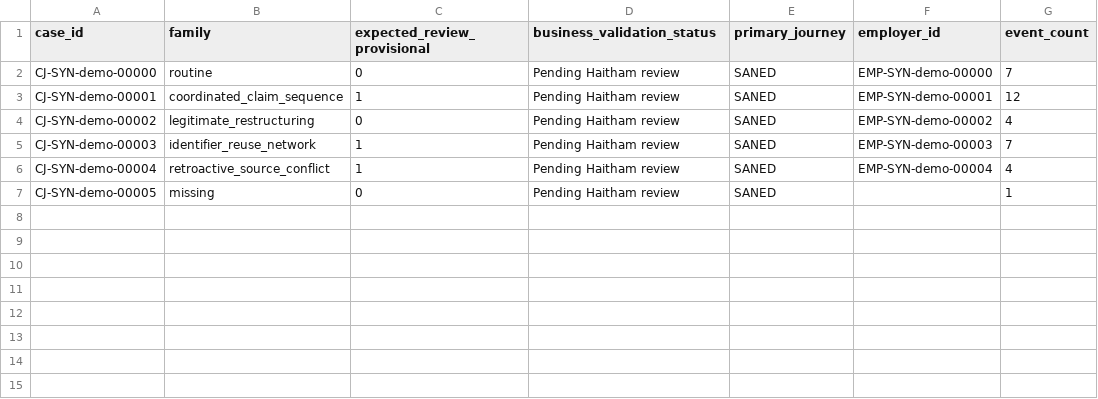
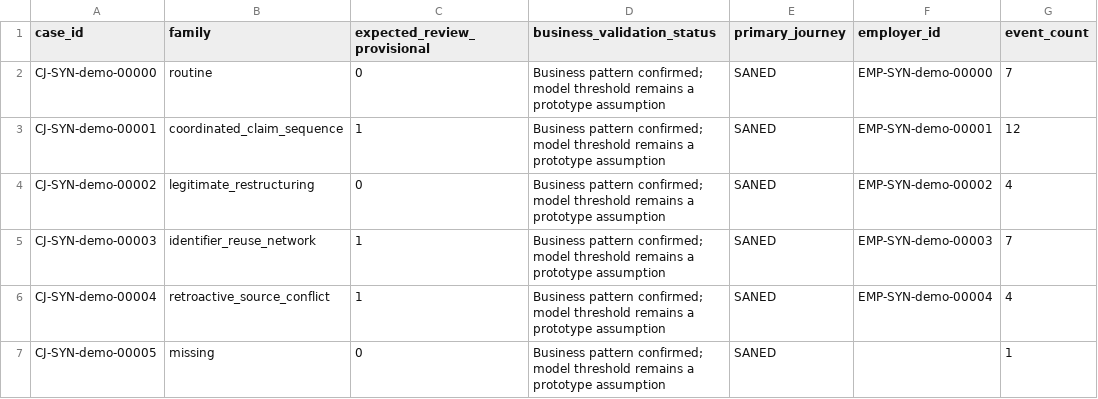
Before and after one commit to Balfoghom/anomaly-detection, a CSV file: cross-journey/data/cross-journey-demo-cases.csv, drawn as a sheet; only a part is shown; the diff names each change by its address in the sheet, - before the commit and + after, or states it on an @@ line.

Commit message:
Record confirmed business handling and governance

```diff
--- a/cross-journey/data/cross-journey-demo-cases.csv
+++ b/cross-journey/data/cross-journey-demo-cases.csv
-D2:D7 (business_validation_status): Pending Haitham review
+D2:D7 (business_validation_status): Business pattern confirmed; model threshold remains a prototype assumption
```
Also changed, not shown: 12 other files.
